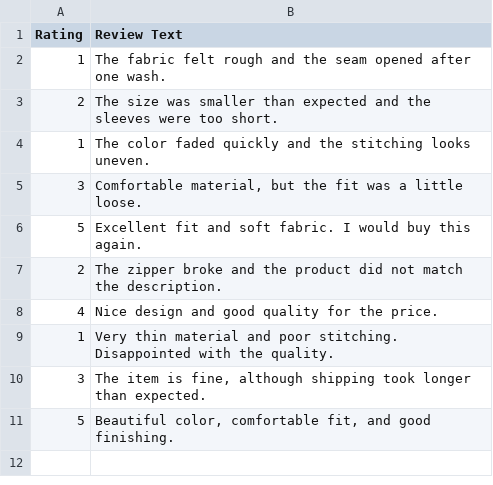
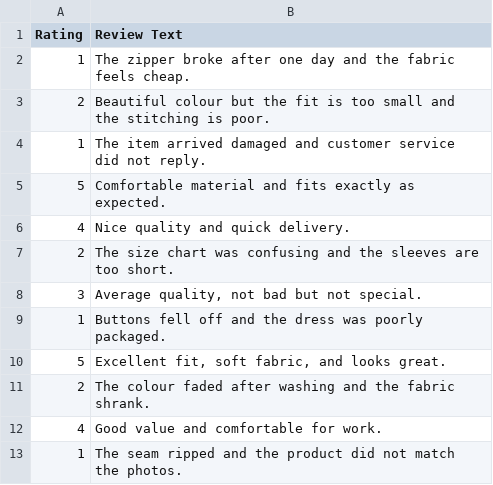
Before and after one commit to 3ankitrathod-hash/3ankitrathod-hash, a CSV file: customer-feedback-analysis/data/Womens Clothing E-Commerce Reviews_demo.csv, drawn as a sheet; removed rows and columns are numbered as before the commit, all else as after; the diff names each change by its address in the sheet, - before the commit and + after, or states it on an @@ line.

Commit message:
Relabel the small illustrative review CSV as demo data

```diff
--- a/customer-feedback-analysis/data/Womens Clothing E-Commerce Reviews_demo.csv
+++ b/customer-feedback-analysis/data/Womens Clothing E-Commerce Reviews_demo.csv
-B2 (Review Text): The fabric felt rough and the seam opened after one wash.
+B2 (Review Text): The zipper broke after one day and the fabric feels cheap.
-B3 (Review Text): The size was smaller than expected and the sleeves were too short.
+B3 (Review Text): Beautiful colour but the fit is too small and the stitching is poor.
-B4 (Review Text): The color faded quickly and the stitching looks uneven.
+B4 (Review Text): The item arrived damaged and customer service did not reply.
+row 5: 5 | Comfortable material and fits exactly as expected.
+row 6: 4 | Nice quality and quick delivery.
+row 7: 2 | The size chart was confusing and the sleeves are too short.
-B8 (Review Text): Comfortable material, but the fit was a little loose.
+B8 (Review Text): Average quality, not bad but not special.
+row 9: 1 | Buttons fell off and the dress was poorly packaged.
-B10 (Review Text): Excellent fit and soft fabric. I would buy this again.
+B10 (Review Text): Excellent fit, soft fabric, and looks great.
-B11 (Review Text): The zipper broke and the product did not match the description.
+B11 (Review Text): The colour faded after washing and the fabric shrank.
-B12 (Review Text): Nice design and good quality for the price.
+B12 (Review Text): Good value and comfortable for work.
-B13 (Review Text): Very thin material and poor stitching. Disappointed with the quality.
+B13 (Review Text): The seam ripped and the product did not match the photos.
-row 10: 3 | The item is fine, although shipping took longer than expected.
-row 11: 5 | Beautiful color, comfortable fit, and good finishing.
```
